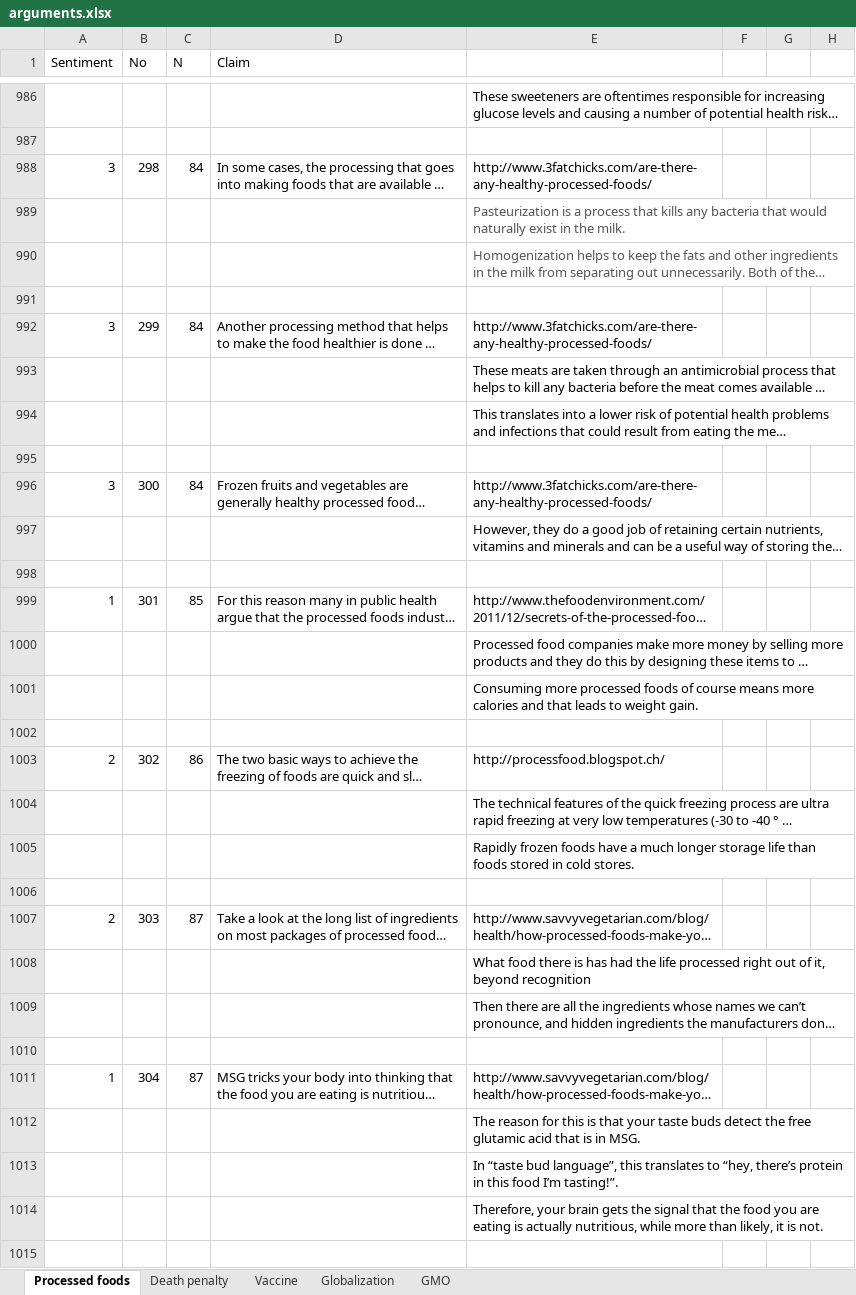
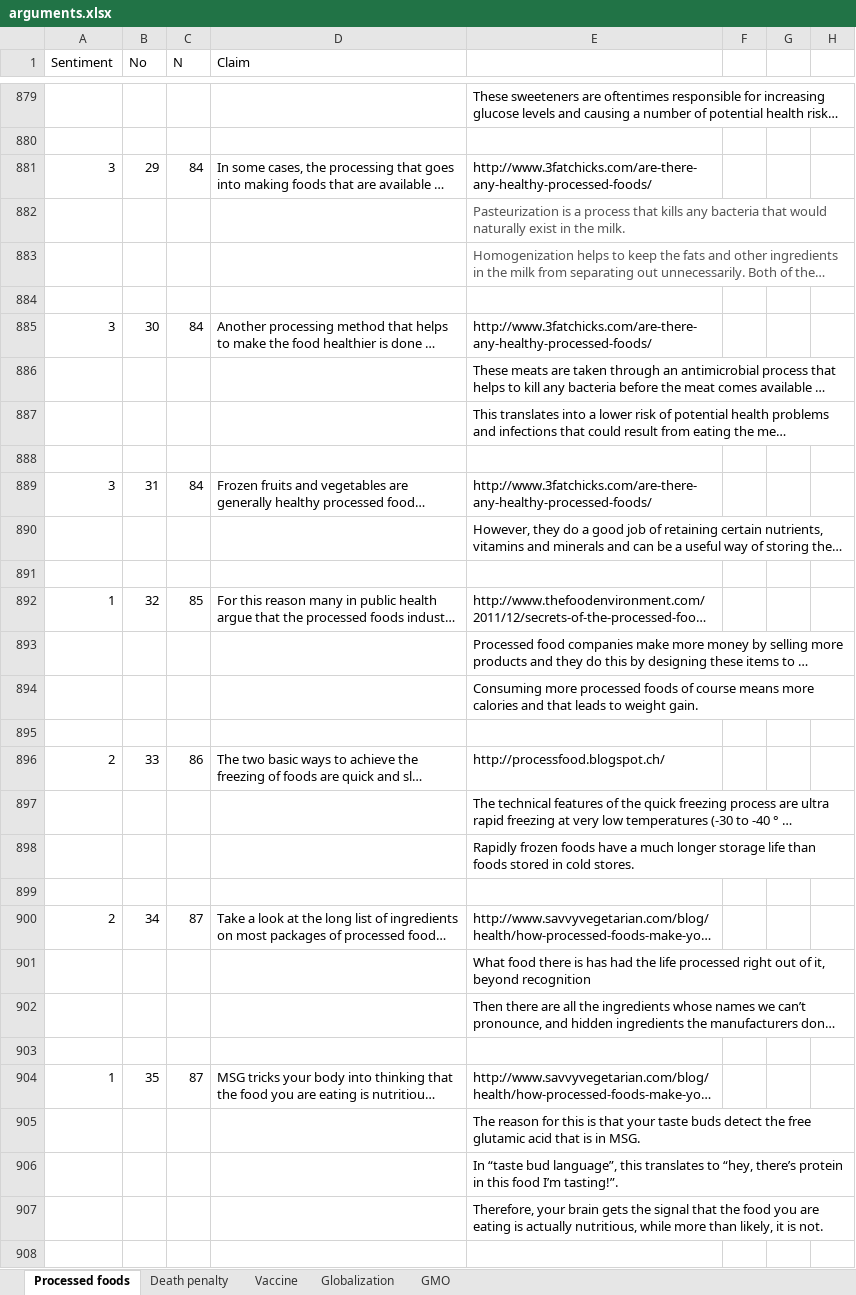
Before and after one commit to argmine/argmine.github.io, an Excel workbook: arguments.xlsx, sheet Processed foods, drawn as a sheet; only a part is shown, gaps mark what is left out; long unchanged cells end in …; values as stored, in another font and other column widths than the file's, no borders; conditional formats not drawn; addresses are those after the commit; the diff covers the shown part only; the diff names each change by its address in the sheet, - before the commit and + after, or states it on an @@ line.

```diff
--- a/arguments.xlsx (sheet Processed foods)
+++ b/arguments.xlsx (sheet Processed foods)
-B881 (No): 298
+B881 (No): 29
-B885 (No): 299
+B885 (No): 30
-B889 (No): 300
+B889 (No): 31
-B892 (No): 301
+B892 (No): 32
-B896 (No): 302
+B896 (No): 33
-B900 (No): 303
+B900 (No): 34
-B904 (No): 304
+B904 (No): 35
```
Also changed, not shown: 244 added rows, 107 removed rows and 226 edited cells elsewhere in this sheet, sheet Vaccine, sheet GMO, sheet Death penalty, 4 other files.
